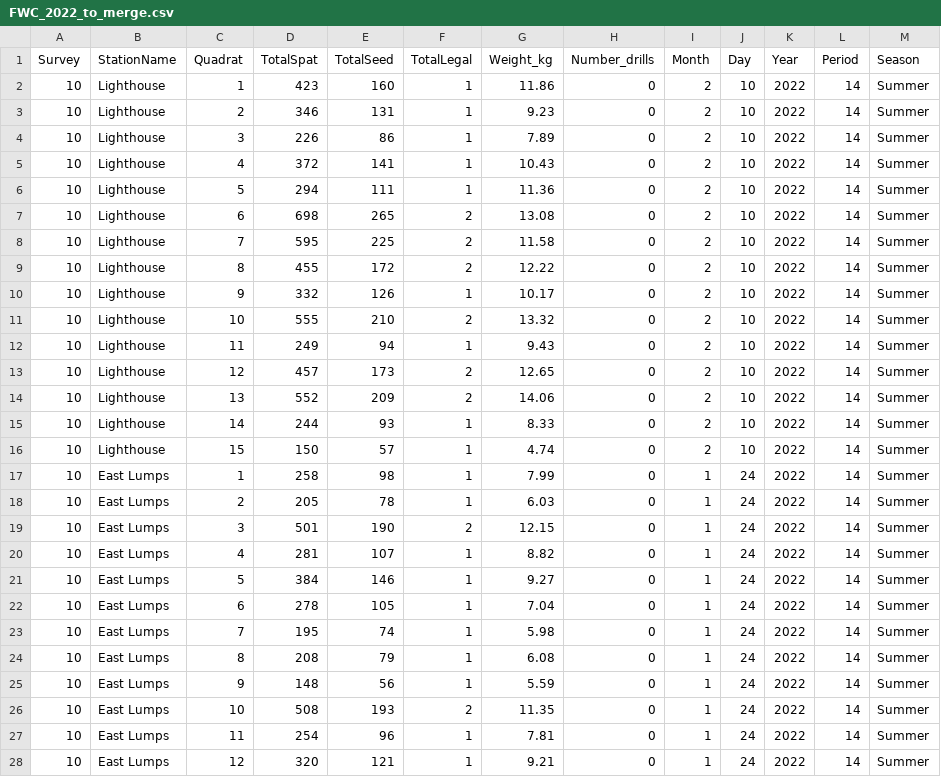
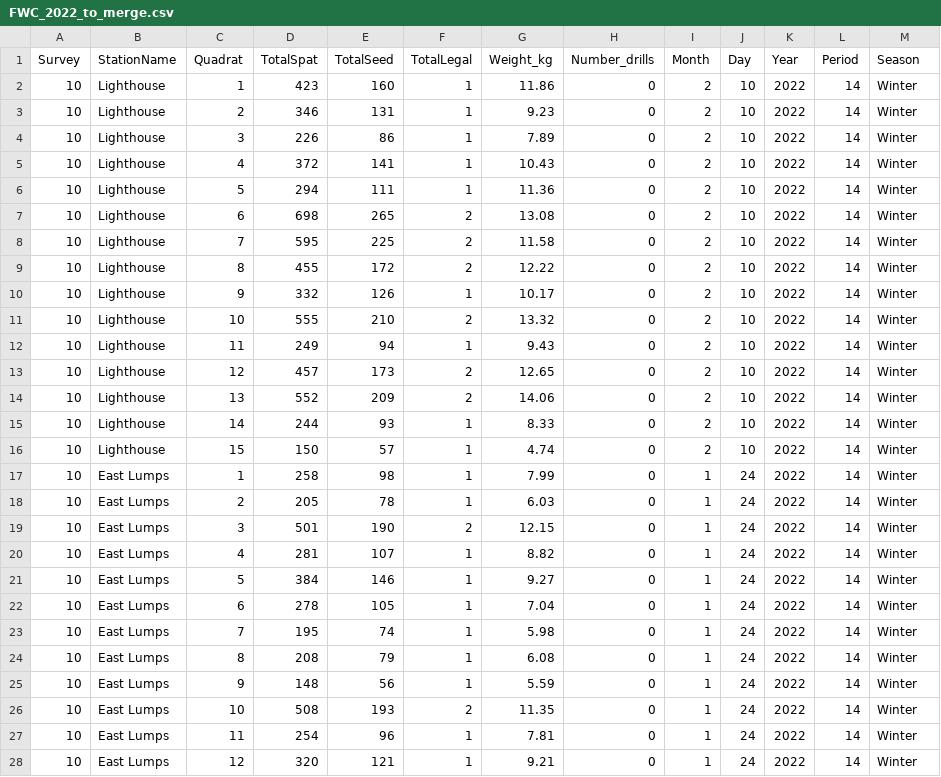
Before and after one commit to billpine/AB_DEP, a CSV file: FWC_2022_to_merge.csv, drawn as a sheet; only a part is shown; the diff covers the shown part only.

Commit message:
this corrects a period error

```diff
--- a/FWC_2022_to_merge.csv
+++ b/FWC_2022_to_merge.csv
@@ -1,28 +1,28 @@
 "Survey","StationName","Quadrat","TotalSpat","TotalSeed","TotalLegal","Weight_kg","Number_drills","Month","Day","Year","Period","Season"
-10,"Lighthouse",1,423,160,1,11.86,0,2,10,2022,14,"Summer"
-10,"Lighthouse",2,346,131,1,9.23,0,2,10,2022,14,"Summer"
-10,"Lighthouse",3,226,86,1,7.89,0,2,10,2022,14,"Summer"
-10,"Lighthouse",4,372,141,1,10.43,0,2,10,2022,14,"Summer"
-10,"Lighthouse",5,294,111,1,11.36,0,2,10,2022,14,"Summer"
-10,"Lighthouse",6,698,265,2,13.08,0,2,10,2022,14,"Summer"
-10,"Lighthouse",7,595,225,2,11.58,0,2,10,2022,14,"Summer"
-10,"Lighthouse",8,455,172,2,12.22,0,2,10,2022,14,"Summer"
-10,"Lighthouse",9,332,126,1,10.17,0,2,10,2022,14,"Summer"
-10,"Lighthouse",10,555,210,2,13.32,0,2,10,2022,14,"Summer"
-10,"Lighthouse",11,249,94,1,9.43,0,2,10,2022,14,"Summer"
-10,"Lighthouse",12,457,173,2,12.65,0,2,10,2022,14,"Summer"
-10,"Lighthouse",13,552,209,2,14.06,0,2,10,2022,14,"Summer"
-10,"Lighthouse",14,244,93,1,8.33,0,2,10,2022,14,"Summer"
-10,"Lighthouse",15,150,57,1,4.74,0,2,10,2022,14,"Summer"
-10,"East Lumps",1,258,98,1,7.99,0,1,24,2022,14,"Summer"
-10,"East Lumps",2,205,78,1,6.03,0,1,24,2022,14,"Summer"
-10,"East Lumps",3,501,190,2,12.15,0,1,24,2022,14,"Summer"
-10,"East Lumps",4,281,107,1,8.82,0,1,24,2022,14,"Summer"
-10,"East Lumps",5,384,146,1,9.27,0,1,24,2022,14,"Summer"
-10,"East Lumps",6,278,105,1,7.04,0,1,24,2022,14,"Summer"
-10,"East Lumps",7,195,74,1,5.98,0,1,24,2022,14,"Summer"
-10,"East Lumps",8,208,79,1,6.08,0,1,24,2022,14,"Summer"
-10,"East Lumps",9,148,56,1,5.59,0,1,24,2022,14,"Summer"
-10,"East Lumps",10,508,193,2,11.35,0,1,24,2022,14,"Summer"
-10,"East Lumps",11,254,96,1,7.81,0,1,24,2022,14,"Summer"
-10,"East Lumps",12,320,121,1,9.21,0,1,24,2022,14,"Summer"
+10,"Lighthouse",1,423,160,1,11.86,0,2,10,2022,14,"Winter"
+10,"Lighthouse",2,346,131,1,9.23,0,2,10,2022,14,"Winter"
+10,"Lighthouse",3,226,86,1,7.89,0,2,10,2022,14,"Winter"
+10,"Lighthouse",4,372,141,1,10.43,0,2,10,2022,14,"Winter"
+10,"Lighthouse",5,294,111,1,11.36,0,2,10,2022,14,"Winter"
+10,"Lighthouse",6,698,265,2,13.08,0,2,10,2022,14,"Winter"
+10,"Lighthouse",7,595,225,2,11.58,0,2,10,2022,14,"Winter"
+10,"Lighthouse",8,455,172,2,12.22,0,2,10,2022,14,"Winter"
+10,"Lighthouse",9,332,126,1,10.17,0,2,10,2022,14,"Winter"
+10,"Lighthouse",10,555,210,2,13.32,0,2,10,2022,14,"Winter"
+10,"Lighthouse",11,249,94,1,9.43,0,2,10,2022,14,"Winter"
+10,"Lighthouse",12,457,173,2,12.65,0,2,10,2022,14,"Winter"
+10,"Lighthouse",13,552,209,2,14.06,0,2,10,2022,14,"Winter"
+10,"Lighthouse",14,244,93,1,8.33,0,2,10,2022,14,"Winter"
+10,"Lighthouse",15,150,57,1,4.74,0,2,10,2022,14,"Winter"
+10,"East Lumps",1,258,98,1,7.99,0,1,24,2022,14,"Winter"
+10,"East Lumps",2,205,78,1,6.03,0,1,24,2022,14,"Winter"
+10,"East Lumps",3,501,190,2,12.15,0,1,24,2022,14,"Winter"
+10,"East Lumps",4,281,107,1,8.82,0,1,24,2022,14,"Winter"
+10,"East Lumps",5,384,146,1,9.27,0,1,24,2022,14,"Winter"
+10,"East Lumps",6,278,105,1,7.04,0,1,24,2022,14,"Winter"
+10,"East Lumps",7,195,74,1,5.98,0,1,24,2022,14,"Winter"
+10,"East Lumps",8,208,79,1,6.08,0,1,24,2022,14,"Winter"
+10,"East Lumps",9,148,56,1,5.59,0,1,24,2022,14,"Winter"
+10,"East Lumps",10,508,193,2,11.35,0,1,24,2022,14,"Winter"
+10,"East Lumps",11,254,96,1,7.81,0,1,24,2022,14,"Winter"
+10,"East Lumps",12,320,121,1,9.21,0,1,24,2022,14,"Winter"
```
Also changed, not shown: 48 edited cells elsewhere in this file.
